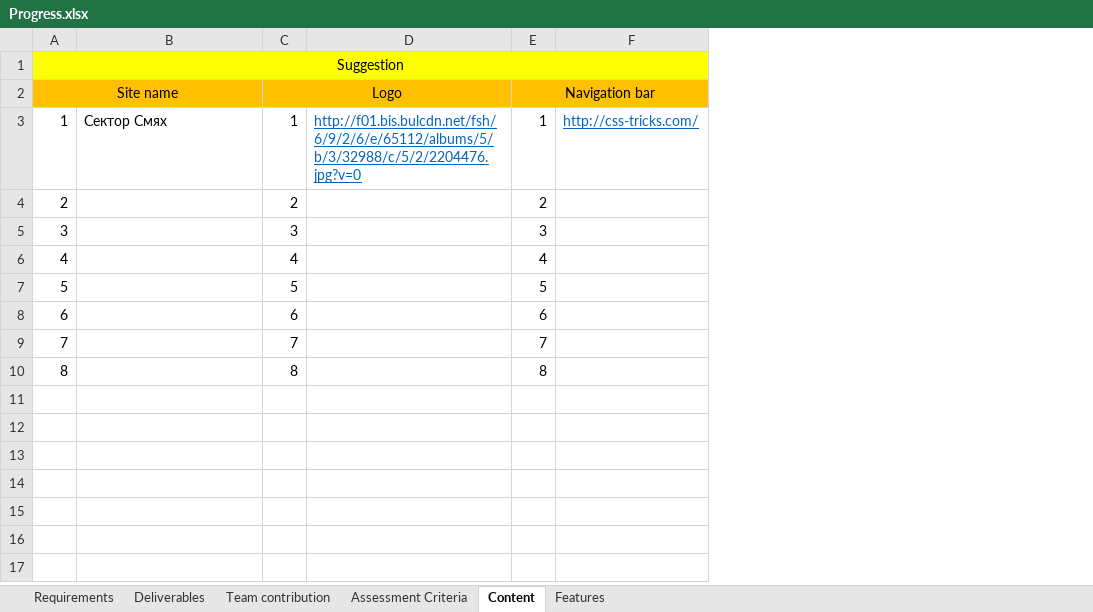
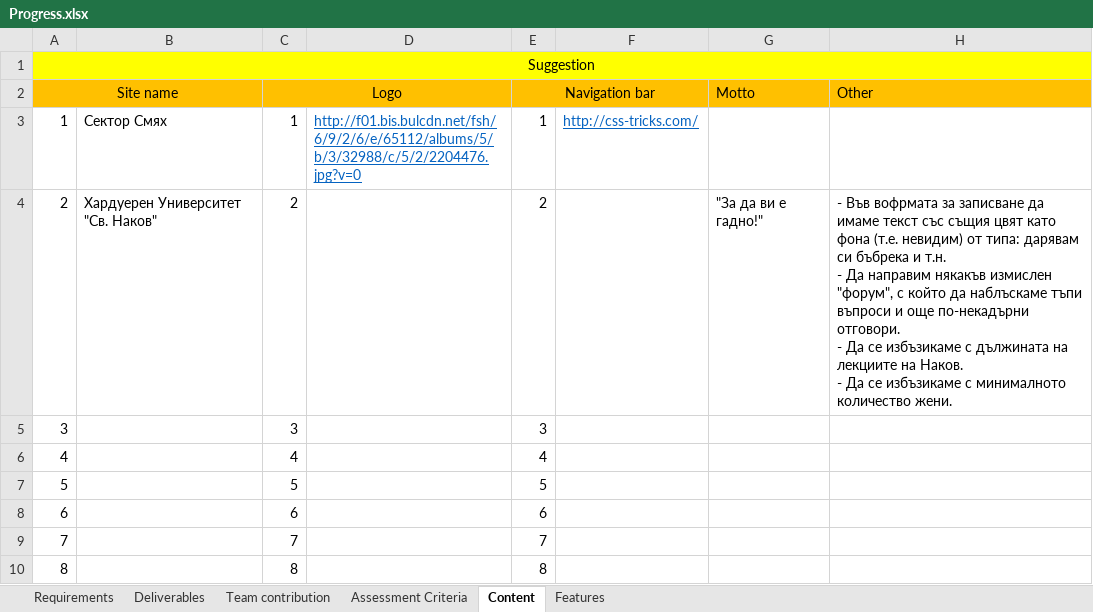
Before and after one commit to KristiyanPeshtenski/Team-CedarChest, an Excel workbook: Progress.xlsx, sheet Content, drawn as a sheet; values as stored, in another font and other column widths than the file's, no borders; ↵ is a line break in a cell; the diff names each change by its address in the sheet, - before the commit and + after, or states it on an @@ line.

Commit message:
Added some suggestions

```diff
--- a/Progress.xlsx (sheet Content)
+++ b/Progress.xlsx (sheet Content)
+column G (Motto), row 4: "За да ви е гадно!"
+column H (Other), row 4: - Във вофрмата за записване да имаме текст със същия цвят като фона (т.е. невидим) от типа: дарявам си бъбрека и т.н. ↵ - Да направим някакъв измислен "форум", с който да наблъскаме тъпи въпроси и още по-некадърни отговори. ↵ - Да се избъзикаме с дължината на лекциите на Наков. ↵ - Да се избъзикаме с минималното количество жени.
-B4: (empty)
+B4: Хардуерен Университет "Св. Наков"
```
